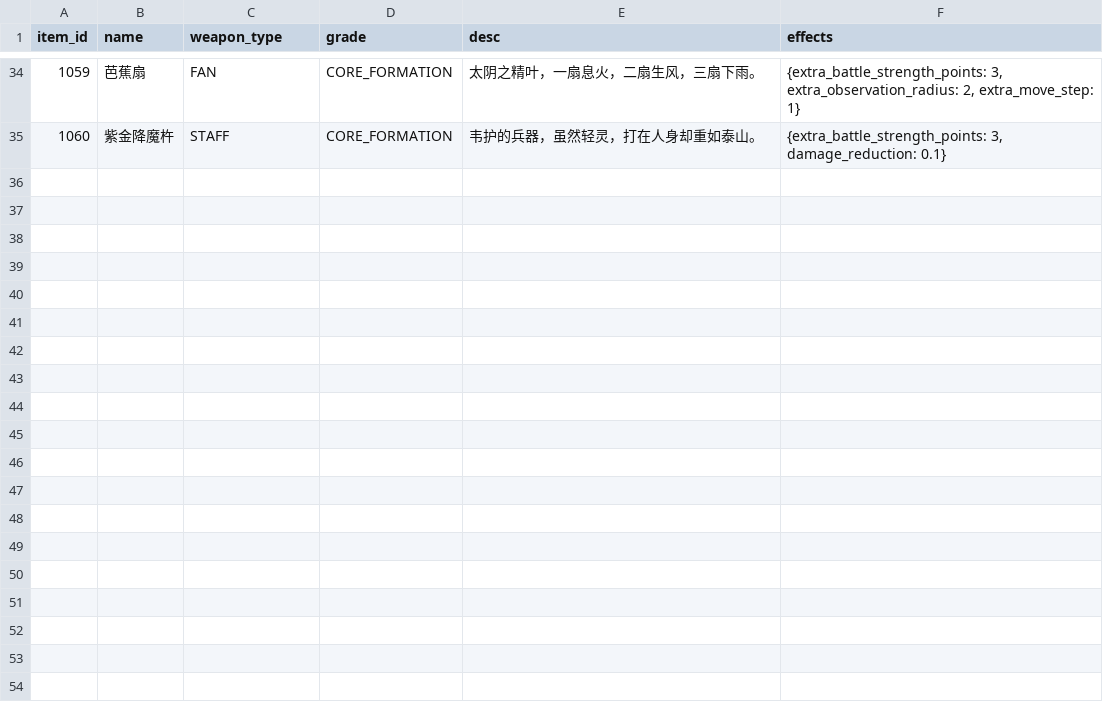
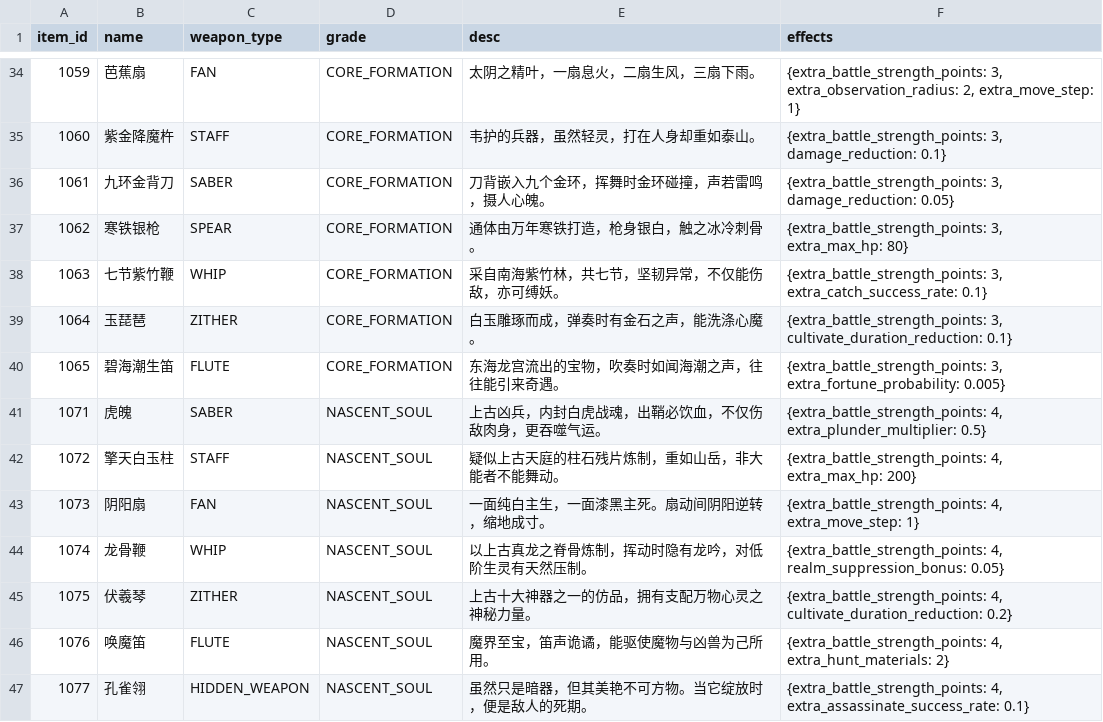
Before and after one commit to 4thfever/cultivation-world-simulator, a CSV file: static/locales/zh-CN/game_configs/weapon.csv, drawn as a sheet; only a part is shown, gaps mark what is left out.

```diff
--- a/static/locales/zh-CN/game_configs/weapon.csv
+++ b/static/locales/zh-CN/game_configs/weapon.csv
@@ -35 +35,13 @@ item_id,name,weapon_type,grade,desc,effects
 1060,紫金降魔杵,STAFF,CORE_FORMATION,韦护的兵器，虽然轻灵，打在人身却重如泰山。,"{extra_battle_strength_points: 3, damage_reduction: 0.1}"
+1061,九环金背刀,SABER,CORE_FORMATION,刀背嵌入九个金环，挥舞时金环碰撞，声若雷鸣，摄人心魄。,"{extra_battle_strength_points: 3, damage_reduction: 0.05}"
+1062,寒铁银枪,SPEAR,CORE_FORMATION,通体由万年寒铁打造，枪身银白，触之冰冷刺骨。,"{extra_battle_strength_points: 3, extra_max_hp: 80}"
+1063,七节紫竹鞭,WHIP,CORE_FORMATION,采自南海紫竹林，共七节，坚韧异常，不仅能伤敌，亦可缚妖。,"{extra_battle_strength_points: 3, extra_catch_success_rate: 0.1}"
+1064,玉琵琶,ZITHER,CORE_FORMATION,白玉雕琢而成，弹奏时有金石之声，能洗涤心魔。,"{extra_battle_strength_points: 3, cultivate_duration_reduction: 0.1}"
+1065,碧海潮生笛,FLUTE,CORE_FORMATION,东海龙宫流出的宝物，吹奏时如闻海潮之声，往往能引来奇遇。,"{extra_battle_strength_points: 3, extra_fortune_probability: 0.005}"
+1071,虎魄,SABER,NASCENT_SOUL,上古凶兵，内封白虎战魂，出鞘必饮血，不仅伤敌肉身，更吞噬气运。,"{extra_battle_strength_points: 4, extra_plunder_multiplier: 0.5}"
+1072,擎天白玉柱,STAFF,NASCENT_SOUL,疑似上古天庭的柱石残片炼制，重如山岳，非大能者不能舞动。,"{extra_battle_strength_points: 4, extra_max_hp: 200}"
+1073,阴阳扇,FAN,NASCENT_SOUL,一面纯白主生，一面漆黑主死。扇动间阴阳逆转，缩地成寸。,"{extra_battle_strength_points: 4, extra_move_step: 1}"
+1074,龙骨鞭,WHIP,NASCENT_SOUL,以上古真龙之脊骨炼制，挥动时隐有龙吟，对低阶生灵有天然压制。,"{extra_battle_strength_points: 4, realm_suppression_bonus: 0.05}"
+1075,伏羲琴,ZITHER,NASCENT_SOUL,上古十大神器之一的仿品，拥有支配万物心灵之神秘力量。,"{extra_battle_strength_points: 4, cultivate_duration_reduction: 0.2}"
+1076,唤魔笛,FLUTE,NASCENT_SOUL,魔界至宝，笛声诡谲，能驱使魔物与凶兽为己所用。,"{extra_battle_strength_points: 4, extra_hunt_materials: 2}"
+1077,孔雀翎,HIDDEN_WEAPON,NASCENT_SOUL,虽然只是暗器，但其美艳不可方物。当它绽放时，便是敌人的死期。,"{extra_battle_strength_points: 4, extra_assassinate_success_rate: 0.1}"
```
Also changed, not shown: static/locales/en-US/game_configs/weapon.csv.
